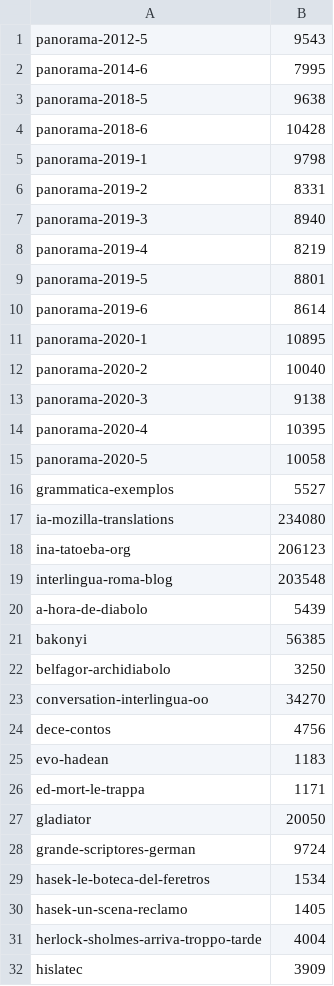
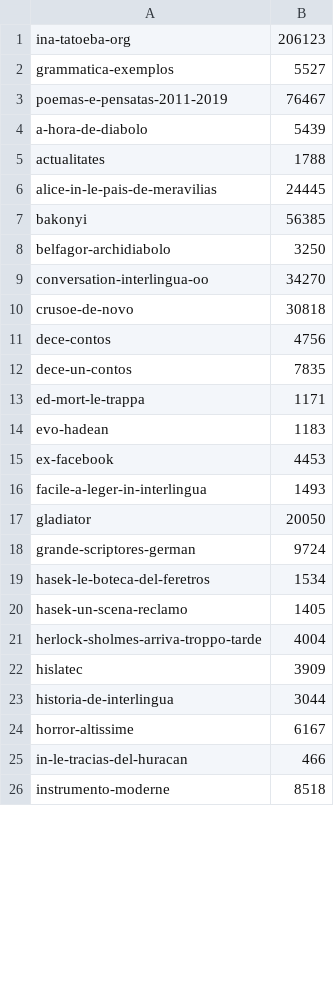
Before and after one commit to hietjmo/frequentia, a CSV file: csv/par-fontes.csv, drawn as a sheet; only a part is shown; the shorter side is filled out with more unchanged rows; the diff covers the shown part only.

```diff
--- a/csv/par-fontes.csv
+++ b/csv/par-fontes.csv
@@ -1,21 +1,7 @@
-panorama-2012-5	9543
-panorama-2014-6	7995
-panorama-2018-5	9638
-panorama-2018-6	10428
-panorama-2019-1	9798
-panorama-2019-2	8331
-panorama-2019-3	8940
-panorama-2019-4	8219
-panorama-2019-5	8801
-panorama-2019-6	8614
-panorama-2020-1	10895
-panorama-2020-2	10040
-panorama-2020-3	9138
-panorama-2020-4	10395
-panorama-2020-5	10058
+ina-tatoeba-org	206123
 grammatica-exemplos	5527
-ia-mozilla-translations	234080
-ina-tatoeba-org	206123
-interlingua-roma-blog	203548
+poemas-e-pensatas-2011-2019	76467
 a-hora-de-diabolo	5439
+actualitates	1788
+alice-in-le-pais-de-meravilias	24445
 bakonyi	56385
@@ -23,5 +9,9 @@ belfagor-archidiabolo	3250
 conversation-interlingua-oo	34270
+crusoe-de-novo	30818
 dece-contos	4756
+dece-un-contos	7835
+ed-mort-le-trappa	1171
 evo-hadean	1183
-ed-mort-le-trappa	1171
+ex-facebook	4453
+facile-a-leger-in-interlingua	1493
 gladiator	20050
```
Also changed, not shown: 9 added rows, 12 removed rows, 13 moved rows and 1 edited cell elsewhere in this file, csv/lit-partes.csv, 4 other files.
